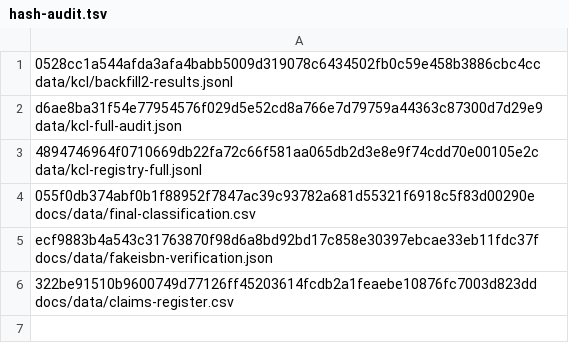
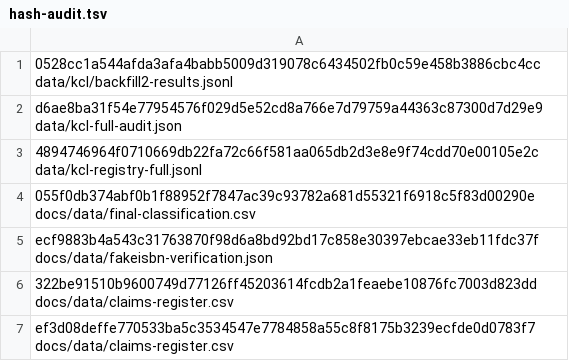
Before and after one commit to LogicIncZo/tn-fake-isbn-audit, a TSV file: data/hash-audit.tsv, drawn as a sheet.

```diff
--- a/data/hash-audit.tsv
+++ b/data/hash-audit.tsv
@@ -6 +6,2 @@ ecf9883b4a543c31763870f98d6a8bd92bd17c858e30397ebcae33eb11fdc37f  docs/data/fake
 322be91510b9600749d77126ff45203614fcdb2a1feaebe10876fc7003d823dd  docs/data/claims-register.csv
+ef3d08deffe770533ba5c3534547e7784858a55c8f8175b3239ecfde0d0783f7  docs/data/claims-register.csv
```
Also changed, not shown: data/claims-register.csv, docs/data/claims-register.csv, 2 other files.
